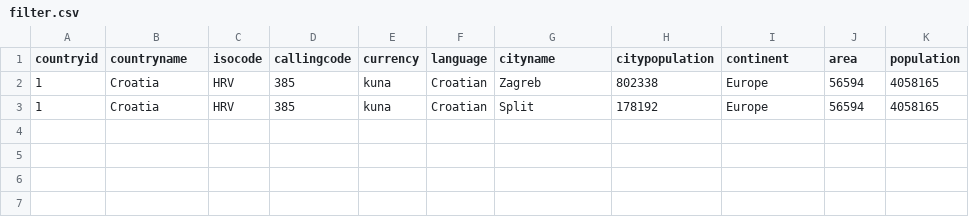
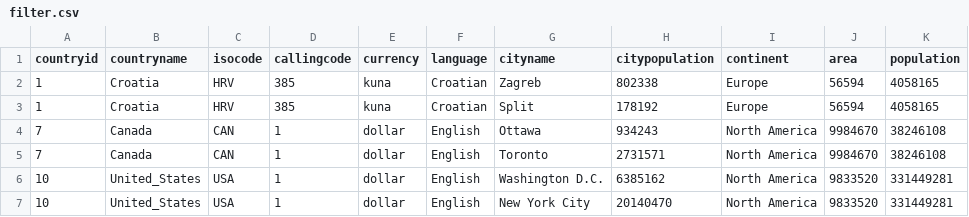
Before and after one commit to KlaraKrmpotic/OR_lab_drzave, a CSV file: filter.csv, drawn as a sheet; the diff names each change by its address in the sheet, - before the commit and + after, or states it on an @@ line.

Commit message:
Fixed filter for wildcard

```diff
--- a/filter.csv
+++ b/filter.csv
+row 4: 7 | Canada | CAN | 1 | dollar | English | Ottawa | 934243 | North America | 9984670 | 38246108
+row 5: 7 | Canada | CAN | 1 | dollar | English | Toronto | 2731571 | North America | 9984670 | 38246108
+row 6: 10 | United_States | USA | 1 | dollar | English | Washington D.C. | 6385162 | North America | 9833520 | 331449281
+row 7: 10 | United_States | USA | 1 | dollar | English | New York City | 20140470 | North America | 9833520 | 331449281
```
Also changed, not shown: 3 other files.
